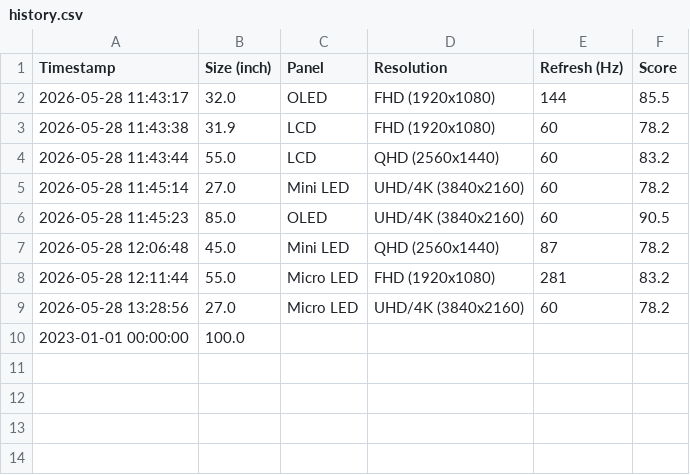
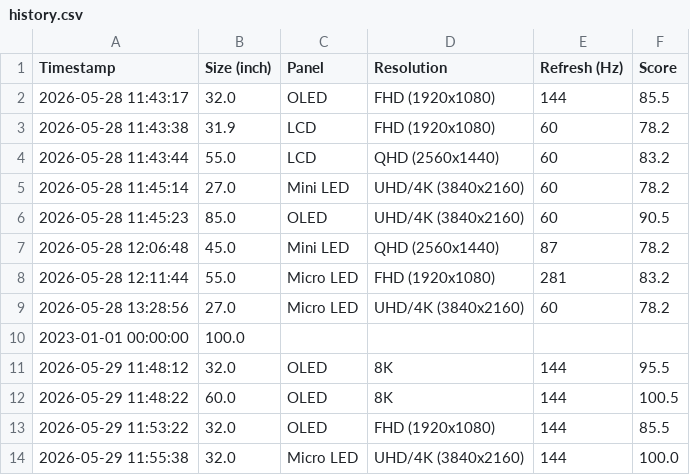
Before and after one commit to yongnam-park/vscode-git, a CSV file: history.csv, drawn as a sheet; the diff names each change by its address in the sheet, - before the commit and + after, or states it on an @@ line.

```diff
--- a/history.csv
+++ b/history.csv
+row 11: 2026-05-29 11:48:12 | 32.0 | OLED | 8K | 144 | 95.5
+row 12: 2026-05-29 11:48:22 | 60.0 | OLED | 8K | 144 | 100.5
+row 13: 2026-05-29 11:53:22 | 32.0 | OLED | FHD (1920x1080) | 144 | 85.5
+row 14: 2026-05-29 11:55:38 | 32.0 | Micro LED | UHD/4K (3840x2160) | 144 | 100.0
```
Also changed, not shown: 3 other files.
